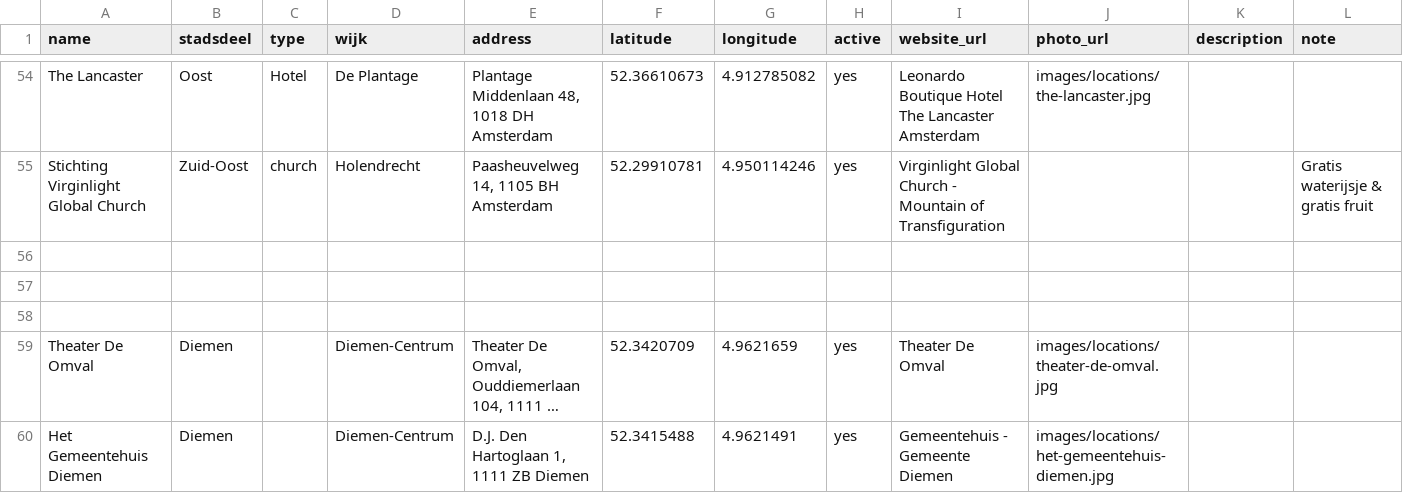
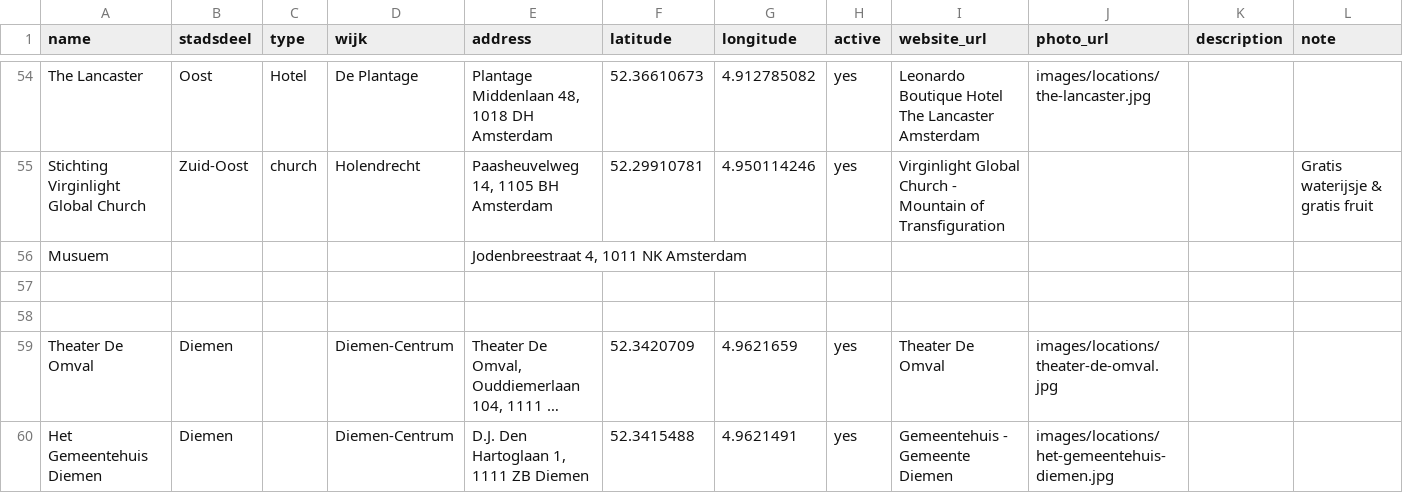
Before and after one commit to Koeltekaart/koeltekaart-amsterdam, a CSV file: data/locations.csv, drawn as a sheet; only a part is shown, gaps mark what is left out; long unchanged cells end in …; rows hold the shown columns only; the diff names each change by its address in the sheet, - before the commit and + after, or states it on an @@ line.

```diff
--- a/data/locations.csv
+++ b/data/locations.csv
-row 56: (empty)
+row 56: Musuem |  |  |  | Jodenbreestraat 4, 1011 NK Amsterdam
```
